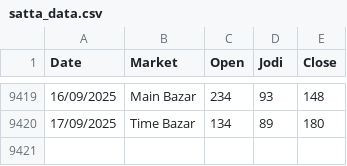
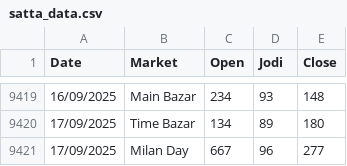
Before and after one commit to Vishalsnw/Kalyan_web, a CSV file: satta_data.csv, drawn as a sheet; only a part is shown, gaps mark what is left out.

```diff
--- a/satta_data.csv
+++ b/satta_data.csv
@@ -9420 +9420,2 @@ Date,Market,Open,Jodi,Close
 17/09/2025,Time Bazar,134,89,180
+17/09/2025,Milan Day,667,96,277
```
Also changed, not shown: sent_messages.csv.
